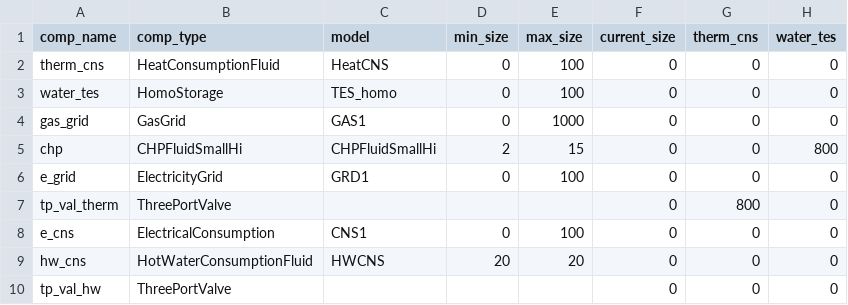
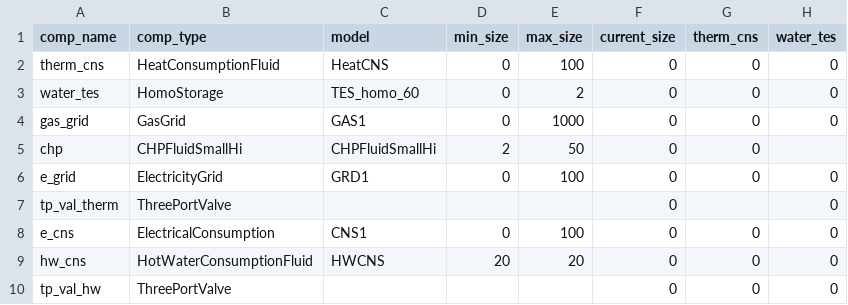
Before and after one commit to RWTH-EBC/BESDOT, a CSV file: data/topology/chp_fluid_small_hi_w+h.csv, drawn as a sheet; only a part is shown; the diff names each change by its address in the sheet, - before the commit and + after, or states it on an @@ line.

Commit message:
chp_small_hi + therm_cns + hw_cns

```diff
--- a/data/topology/chp_fluid_small_hi_w+h.csv
+++ b/data/topology/chp_fluid_small_hi_w+h.csv
-C3 (model): TES_homo
+C3 (model): TES_homo_60
-E3 (max_size): 100
+E3 (max_size): 2
-E5 (max_size): 15
+E5 (max_size): 50
-H5 (water_tes): 800
+H5 (water_tes): (empty)
-G7 (therm_cns): 800
+G7 (therm_cns): (empty)
```
Also changed, not shown: 1 other file.
